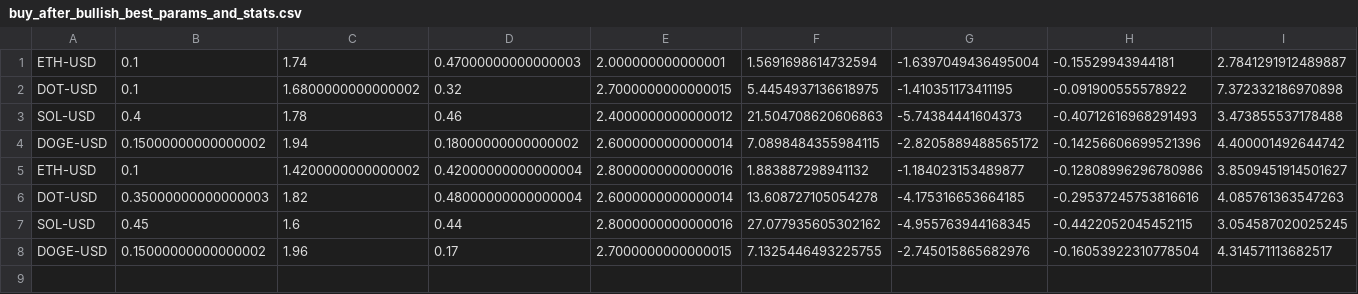
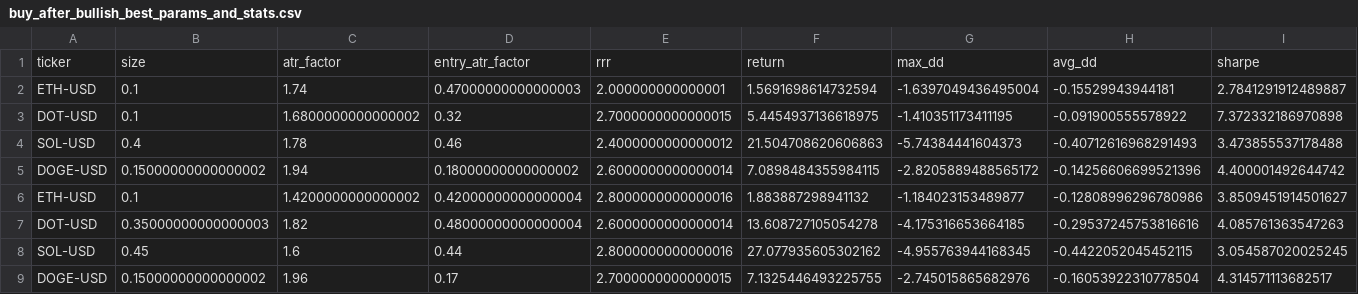
Before and after one commit to NichitaCP/auto-trader, a CSV file: src/strategy_results/crypto/buy_after_bullish_best_params_and_stats.csv, drawn as a sheet; only a part is shown; rows hold the shown columns only; the diff names each change by its address in the sheet, - before the commit and + after, or states it on an @@ line.

```diff
--- a/src/strategy_results/crypto/buy_after_bullish_best_params_and_stats.csv
+++ b/src/strategy_results/crypto/buy_after_bullish_best_params_and_stats.csv
+row 1: ticker | size | atr_factor | entry_atr_factor | rrr | return | max_dd | avg_dd | sharpe
```
Also changed, not shown: 5 other files.
